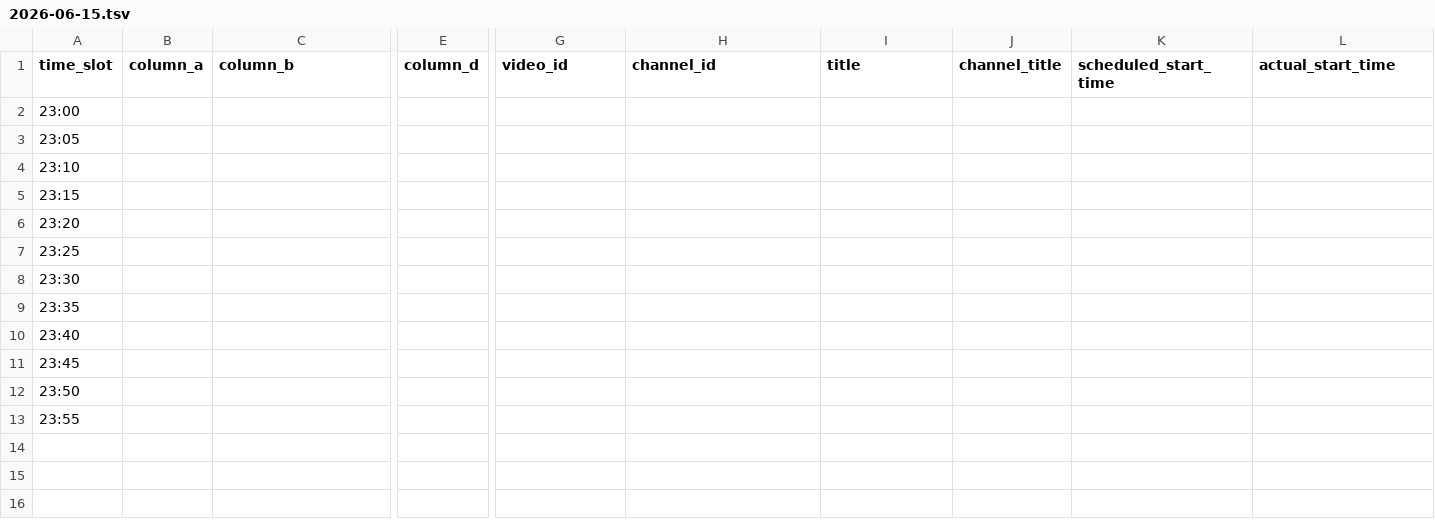
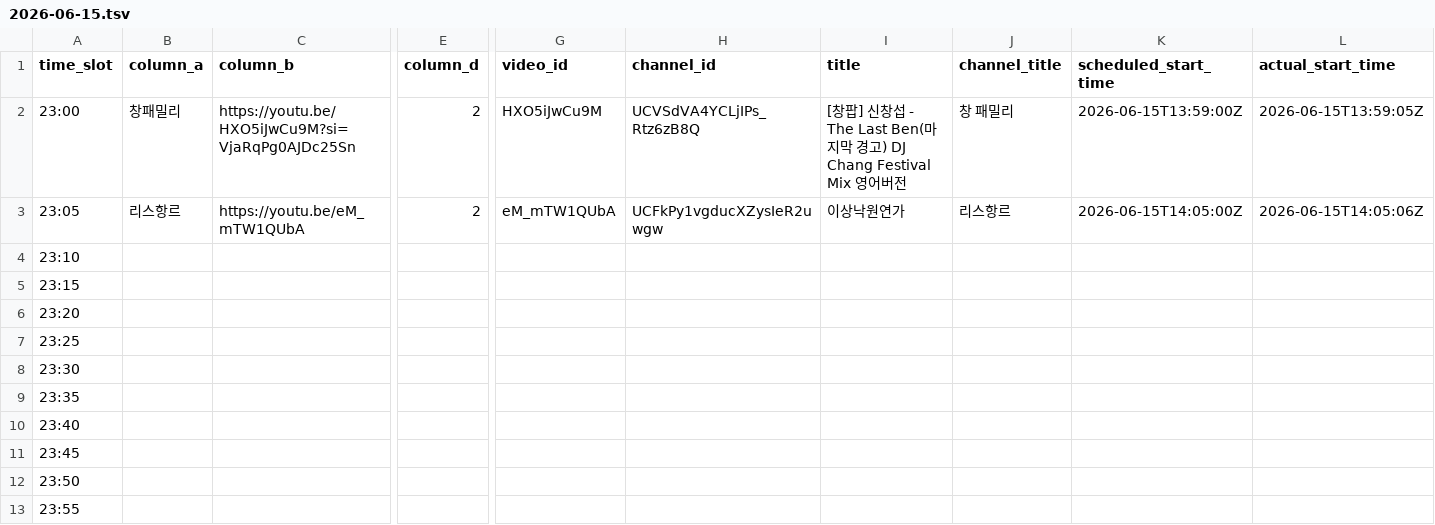
Before and after one commit to ChangpopWiki/premiere-relay-archive-data, a TSV file: 2026/06/2026-06-15.tsv, drawn as a sheet; only a part is shown, gaps mark what is left out; the diff covers the shown part only; the diff names each change by its address in the sheet, - before the commit and + after, or states it on an @@ line.

```diff
--- a/2026/06/2026-06-15.tsv
+++ b/2026/06/2026-06-15.tsv
-B2 (column_a): (empty)
+B2 (column_a): 창패밀리
-C2 (column_b): (empty)
+C2 (column_b): https://youtu.be/HXO5iJwCu9M?si=VjaRqPg0AJDc25Sn
-E2:E3 (column_d): (empty)
+E2:E3 (column_d): 2
-G2 (video_id): (empty)
+G2 (video_id): HXO5iJwCu9M
-H2 (channel_id): (empty)
+H2 (channel_id): UCVSdVA4YCLjIPs_Rtz6zB8Q
-I2 (title): (empty)
+I2 (title): [창팝] 신창섭 - The Last Ben(마지막 경고) DJ Chang Festival Mix 영어버전
-J2 (channel_title): (empty)
+J2 (channel_title): 창 패밀리
-K2 (scheduled_start_time): (empty)
+K2 (scheduled_start_time): 2026-06-15T13:59:00Z
-L2 (actual_start_time): (empty)
+L2 (actual_start_time): 2026-06-15T13:59:05Z
-B3 (column_a): (empty)
+B3 (column_a): 리스항르
-C3 (column_b): (empty)
+C3 (column_b): https://youtu.be/eM_mTW1QUbA
-G3 (video_id): (empty)
+G3 (video_id): eM_mTW1QUbA
-H3 (channel_id): (empty)
+H3 (channel_id): UCFkPy1vgducXZysIeR2uwgw
-I3 (title): (empty)
+I3 (title): 이상낙원연가
-J3 (channel_title): (empty)
+J3 (channel_title): 리스항르
-K3 (scheduled_start_time): (empty)
+K3 (scheduled_start_time): 2026-06-15T14:05:00Z
-L3 (actual_start_time): (empty)
+L3 (actual_start_time): 2026-06-15T14:05:06Z
```
Also changed, not shown: 2 edited cells elsewhere in this file, 1 other file.
